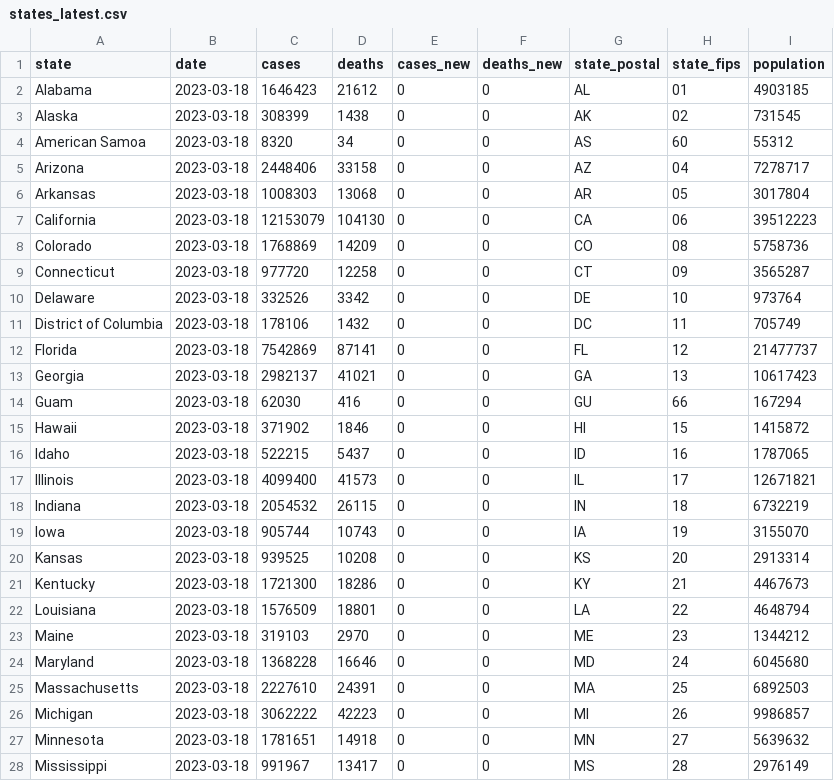
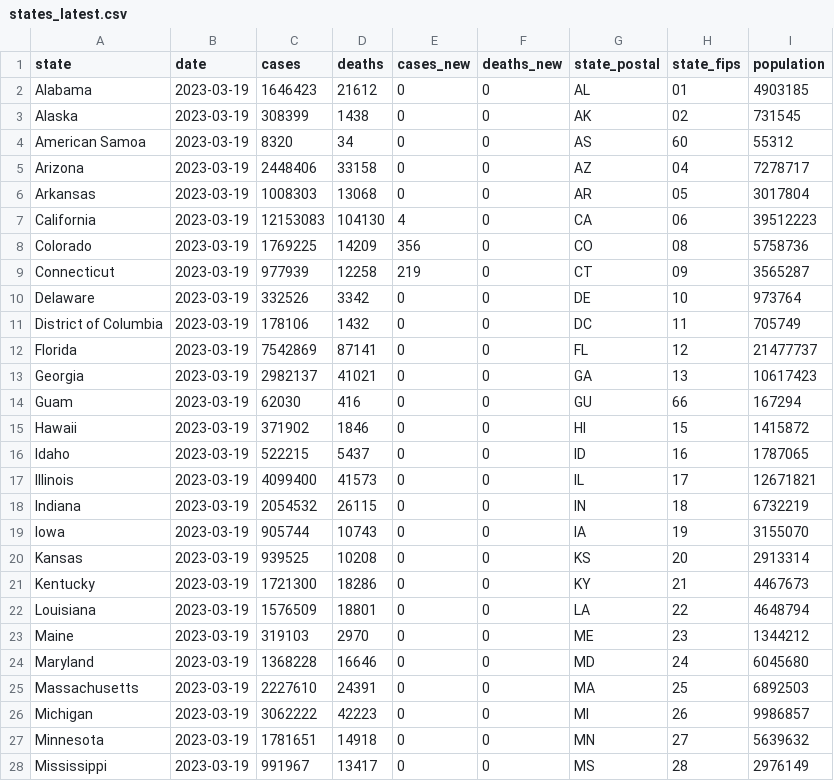
Before and after one commit to paldhous/bami-data, a CSV file: states_latest.csv, drawn as a sheet; only a part is shown; the diff covers the shown part only.

```diff
--- a/states_latest.csv
+++ b/states_latest.csv
@@ -1,28 +1,28 @@
 state,date,cases,deaths,cases_new,deaths_new,state_postal,state_fips,population
-Alabama,2023-03-18,1646423,21612,0,0,AL,01,4903185
-Alaska,2023-03-18,308399,1438,0,0,AK,02,731545
-American Samoa,2023-03-18,8320,34,0,0,AS,60,55312
-Arizona,2023-03-18,2448406,33158,0,0,AZ,04,7278717
-Arkansas,2023-03-18,1008303,13068,0,0,AR,05,3017804
-California,2023-03-18,12153079,104130,0,0,CA,06,39512223
-Colorado,2023-03-18,1768869,14209,0,0,CO,08,5758736
-Connecticut,2023-03-18,977720,12258,0,0,CT,09,3565287
-Delaware,2023-03-18,332526,3342,0,0,DE,10,973764
-District of Columbia,2023-03-18,178106,1432,0,0,DC,11,705749
-Florida,2023-03-18,7542869,87141,0,0,FL,12,21477737
-Georgia,2023-03-18,2982137,41021,0,0,GA,13,10617423
-Guam,2023-03-18,62030,416,0,0,GU,66,167294
-Hawaii,2023-03-18,371902,1846,0,0,HI,15,1415872
-Idaho,2023-03-18,522215,5437,0,0,ID,16,1787065
-Illinois,2023-03-18,4099400,41573,0,0,IL,17,12671821
-Indiana,2023-03-18,2054532,26115,0,0,IN,18,6732219
-Iowa,2023-03-18,905744,10743,0,0,IA,19,3155070
-Kansas,2023-03-18,939525,10208,0,0,KS,20,2913314
-Kentucky,2023-03-18,1721300,18286,0,0,KY,21,4467673
-Louisiana,2023-03-18,1576509,18801,0,0,LA,22,4648794
-Maine,2023-03-18,319103,2970,0,0,ME,23,1344212
-Maryland,2023-03-18,1368228,16646,0,0,MD,24,6045680
-Massachusetts,2023-03-18,2227610,24391,0,0,MA,25,6892503
-Michigan,2023-03-18,3062222,42223,0,0,MI,26,9986857
-Minnesota,2023-03-18,1781651,14918,0,0,MN,27,5639632
-Mississippi,2023-03-18,991967,13417,0,0,MS,28,2976149
+Alabama,2023-03-19,1646423,21612,0,0,AL,01,4903185
+Alaska,2023-03-19,308399,1438,0,0,AK,02,731545
+American Samoa,2023-03-19,8320,34,0,0,AS,60,55312
+Arizona,2023-03-19,2448406,33158,0,0,AZ,04,7278717
+Arkansas,2023-03-19,1008303,13068,0,0,AR,05,3017804
+California,2023-03-19,12153083,104130,4,0,CA,06,39512223
+Colorado,2023-03-19,1769225,14209,356,0,CO,08,5758736
+Connecticut,2023-03-19,977939,12258,219,0,CT,09,3565287
+Delaware,2023-03-19,332526,3342,0,0,DE,10,973764
+District of Columbia,2023-03-19,178106,1432,0,0,DC,11,705749
+Florida,2023-03-19,7542869,87141,0,0,FL,12,21477737
+Georgia,2023-03-19,2982137,41021,0,0,GA,13,10617423
+Guam,2023-03-19,62030,416,0,0,GU,66,167294
+Hawaii,2023-03-19,371902,1846,0,0,HI,15,1415872
+Idaho,2023-03-19,522215,5437,0,0,ID,16,1787065
+Illinois,2023-03-19,4099400,41573,0,0,IL,17,12671821
+Indiana,2023-03-19,2054532,26115,0,0,IN,18,6732219
+Iowa,2023-03-19,905744,10743,0,0,IA,19,3155070
+Kansas,2023-03-19,939525,10208,0,0,KS,20,2913314
+Kentucky,2023-03-19,1721300,18286,0,0,KY,21,4467673
+Louisiana,2023-03-19,1576509,18801,0,0,LA,22,4648794
+Maine,2023-03-19,319103,2970,0,0,ME,23,1344212
+Maryland,2023-03-19,1368228,16646,0,0,MD,24,6045680
+Massachusetts,2023-03-19,2227610,24391,0,0,MA,25,6892503
+Michigan,2023-03-19,3062222,42223,0,0,MI,26,9986857
+Minnesota,2023-03-19,1781651,14918,0,0,MN,27,5639632
+Mississippi,2023-03-19,991967,13417,0,0,MS,28,2976149
```
Also changed, not shown: 34 edited cells elsewhere in this file, 2 other files.
